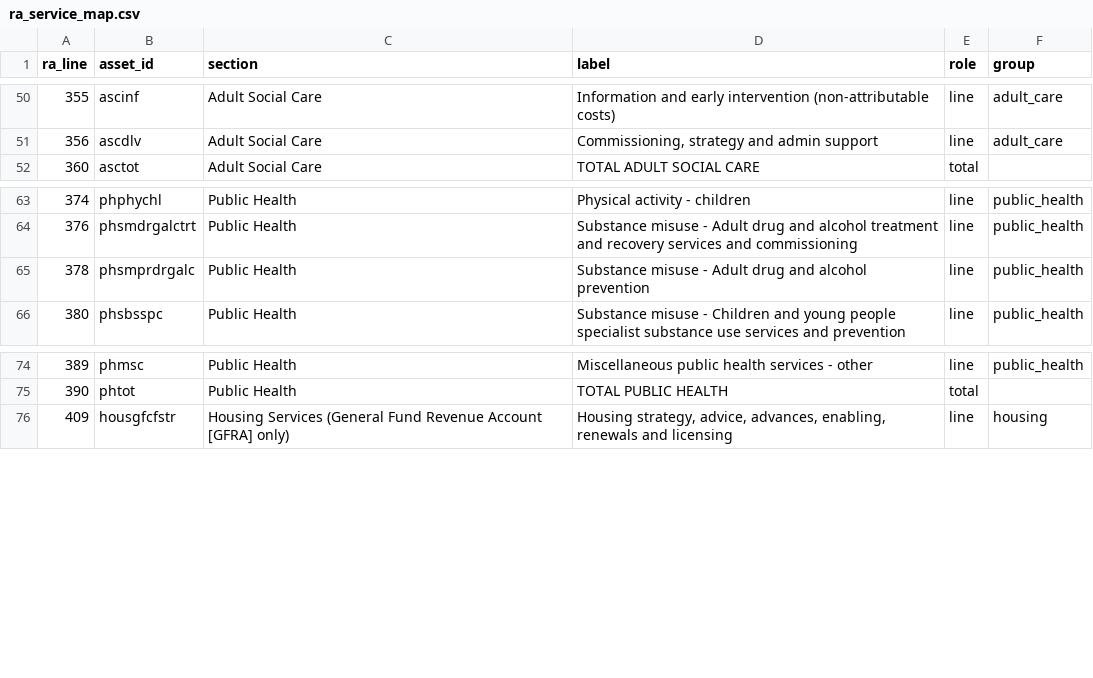
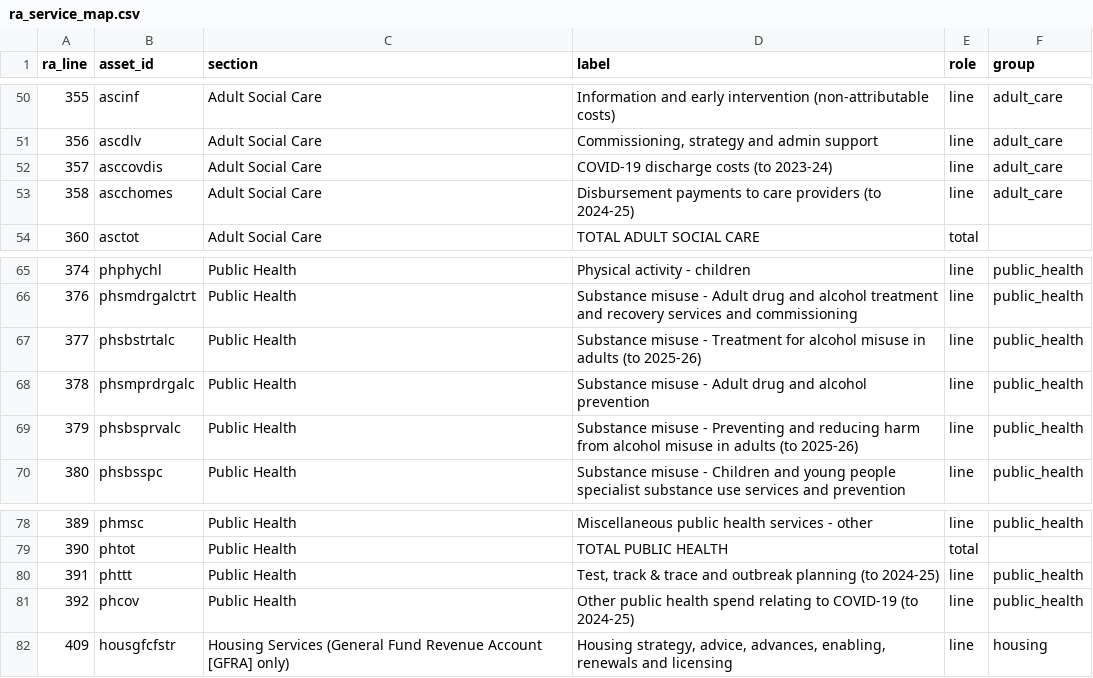
Before and after one commit to xternal/borough-ledger, a CSV file: data/manual/ra_service_map.csv, drawn as a sheet; only a part is shown, gaps mark what is left out.

```diff
--- a/data/manual/ra_service_map.csv
+++ b/data/manual/ra_service_map.csv
@@ -51,2 +51,4 @@ ra_line,asset_id,section,label,role,group
 356,ascdlv,Adult Social Care,"Commissioning, strategy and admin support",line,adult_care
+357,asccovdis,Adult Social Care,COVID-19 discharge costs (to 2023-24),line,adult_care
+358,ascchomes,Adult Social Care,Disbursement payments to care providers (to 2024-25),line,adult_care
 360,asctot,Adult Social Care,TOTAL ADULT SOCIAL CARE,total,
@@ -64,3 +66,5 @@ ra_line,asset_id,section,label,role,group
 376,phsmdrgalctrt,Public Health,Substance misuse - Adult drug and alcohol treatment and recovery services and commissioning,line,public_health
+377,phsbstrtalc,Public Health,Substance misuse - Treatment for alcohol misuse in adults (to 2025-26),line,public_health
 378,phsmprdrgalc,Public Health,Substance misuse - Adult drug and alcohol prevention,line,public_health
+379,phsbsprvalc,Public Health,Substance misuse - Preventing and reducing harm from alcohol misuse in adults (to 2025-26),line,public_health
 380,phsbsspc,Public Health,Substance misuse - Children and young people specialist substance use services and prevention,line,public_health
@@ -75,2 +79,4 @@ ra_line,asset_id,section,label,role,group
 390,phtot,Public Health,TOTAL PUBLIC HEALTH,total,
+391,phttt,Public Health,"Test, track & trace and outbreak planning (to 2024-25)",line,public_health
+392,phcov,Public Health,Other public health spend relating to COVID-19 (to 2024-25),line,public_health
 409,housgfcfstr,Housing Services (General Fund Revenue Account [GFRA] only),"Housing strategy, advice, advances, enabling, renewals and licensing",line,housing
```
Also changed, not shown: 8 other files.
